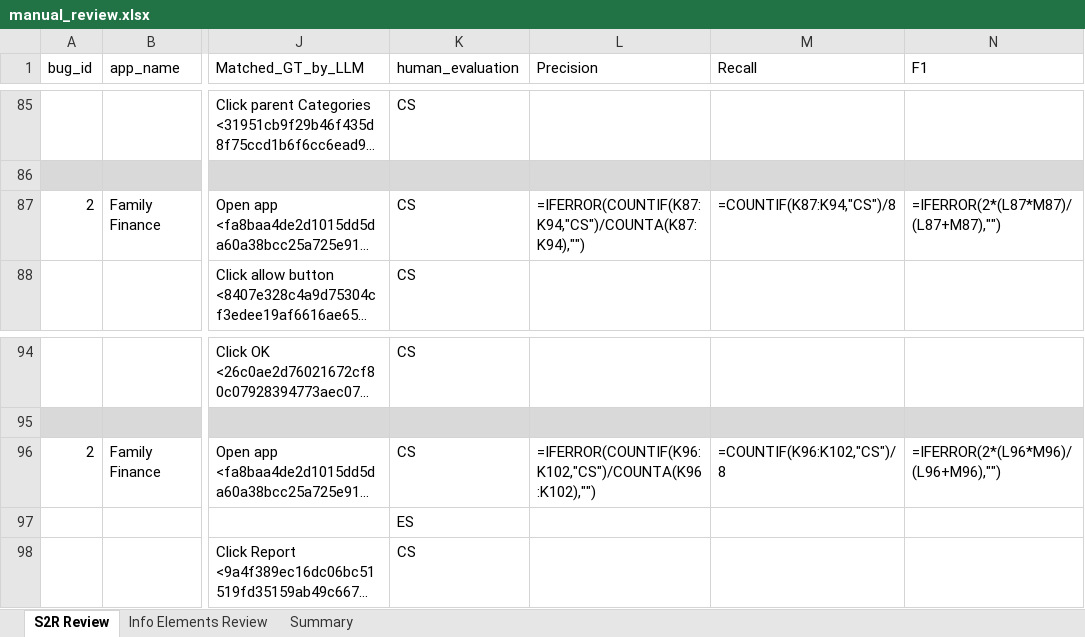
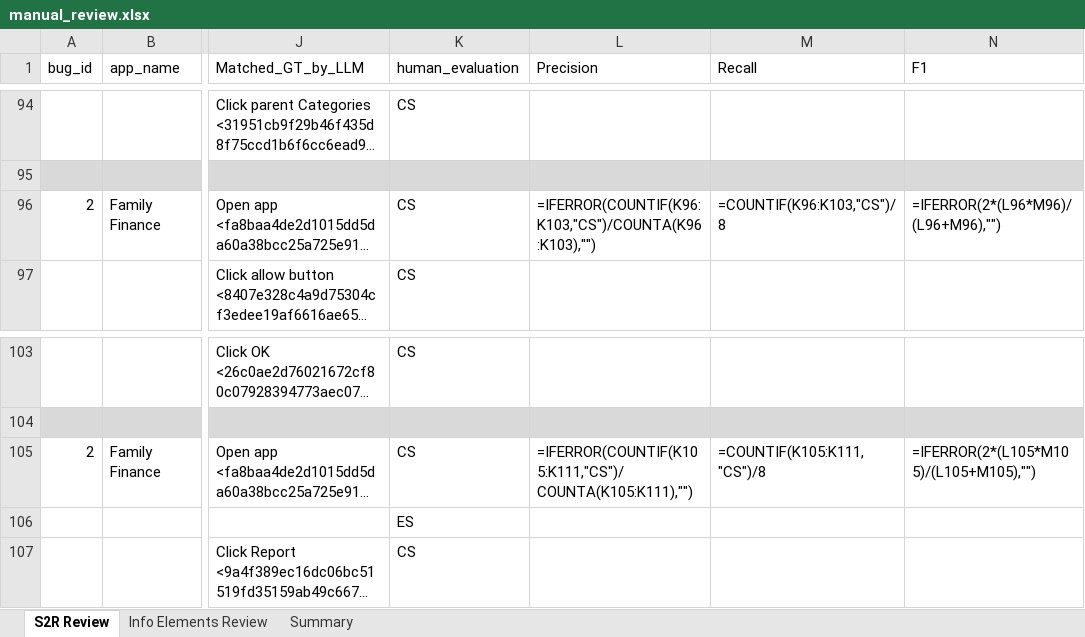
Before and after one commit to sea-lab-wm/agentic_burt, an Excel workbook: Results/bugscribe_mutli-candidate_transitions_and_screen_descriptions/manual_review.xlsx, sheet S2R Review, drawn as a sheet; only a part is shown, gaps mark what is left out; long unchanged cells end in …; values as stored, in another font and other column widths than the file's, no borders; formulas without a stored value are shown as written; addresses are those after the commit; the diff covers the shown part only; the diff names each change by its address in the sheet, - before the commit and + after, or states it on an @@ line.

Commit message:
refactor: dynamic gt_and_test_data consumption

```diff
--- a/Results/bugscribe_mutli-candidate_transitions_and_screen_descriptions/manual_review.xlsx (sheet S2R Review)
+++ b/Results/bugscribe_mutli-candidate_transitions_and_screen_descriptions/manual_review.xlsx (sheet S2R Review)
-L96 (Precision): =IFERROR(COUNTIF(K87:K94,"CS")/COUNTA(K87:K94),"")
+L96 (Precision): =IFERROR(COUNTIF(K96:K103,"CS")/COUNTA(K96:K103),"")
-M96 (Recall): =COUNTIF(K87:K94,"CS")/8
+M96 (Recall): =COUNTIF(K96:K103,"CS")/8
-N96 (F1): =IFERROR(2*(L87*M87)/(L87+M87),"")
+N96 (F1): =IFERROR(2*(L96*M96)/(L96+M96),"")
-L105 (Precision): =IFERROR(COUNTIF(K96:K102,"CS")/COUNTA(K96:K102),"")
+L105 (Precision): =IFERROR(COUNTIF(K105:K111,"CS")/COUNTA(K105:K111),"")
-M105 (Recall): =COUNTIF(K96:K102,"CS")/8
+M105 (Recall): =COUNTIF(K105:K111,"CS")/8
-N105 (F1): =IFERROR(2*(L96*M96)/(L96+M96),"")
+N105 (F1): =IFERROR(2*(L105*M105)/(L105+M105),"")
```
Also changed, not shown: 9 added rows and 15 edited cells elsewhere in this sheet, sheet Info Elements Review, sheet Summary, hidden cells, 12 other files.
